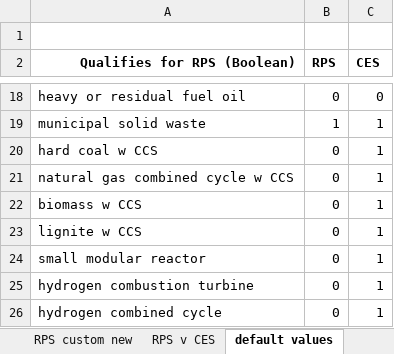
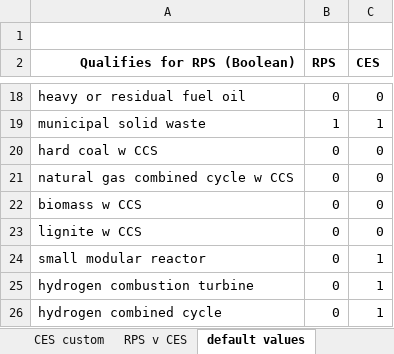
Before and after one commit to EnergyInnovation/eps-oregon, an Excel workbook: InputData/elec/RQSD/RPS Qualifying Source Definitions.xlsx, sheet default values, drawn as a sheet; only a part is shown, gaps mark what is left out; values as stored, in another font and other column widths than the file's, no borders; conditional formats not drawn; the diff names each change by its address in the sheet, - before the commit and + after, or states it on an @@ line.

```diff
--- a/InputData/elec/RQSD/RPS Qualifying Source Definitions.xlsx (sheet default values)
+++ b/InputData/elec/RQSD/RPS Qualifying Source Definitions.xlsx (sheet default values)
+sheet tab: CES custom
-C20:C23 (CES): 1
+C20:C23 (CES): 0
```
Also changed, not shown: sheet RQSD-BRQSD, sheet About, InputData/elec/CSC/Capacity Supply Curve.xlsx, InputData/elec/SoCtMbCtBDP/Shr of Costs that Must be Covered to be Deemed Profitable.xlsx, 18 other files.
